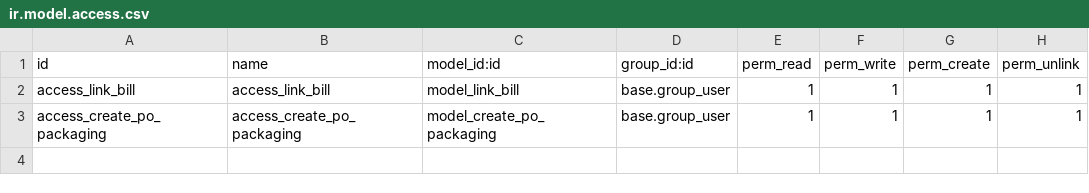
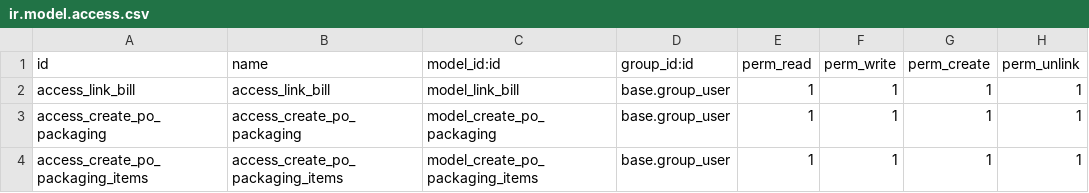
Before and after one commit to nickciava98/florence_custom, a CSV file: florence_financials/security/ir.model.access.csv, drawn as a sheet; the diff names each change by its address in the sheet, - before the commit and + after, or states it on an @@ line.

Commit message:
Added support for BoM items selection in PO create for packaging e merge PO

```diff
--- a/florence_financials/security/ir.model.access.csv
+++ b/florence_financials/security/ir.model.access.csv
+row 4: access_create_po_packaging_items | access_create_po_packaging_items | model_create_po_packaging_items | base.group_user | 1 | 1 | 1 | 1
```
Also changed, not shown: 24 other files.
